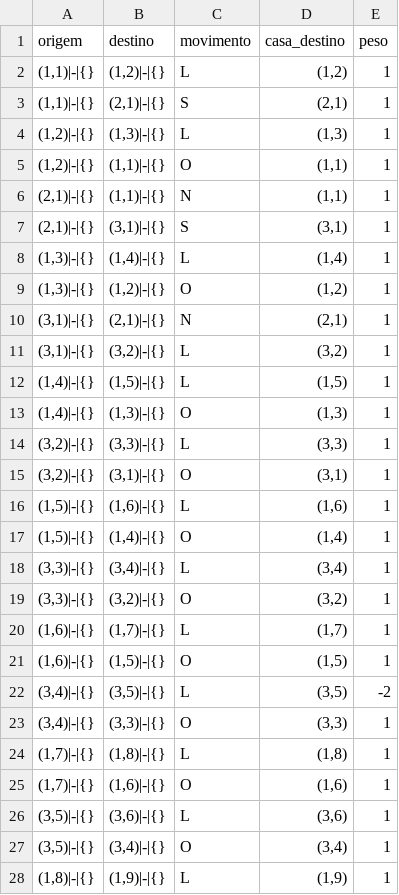
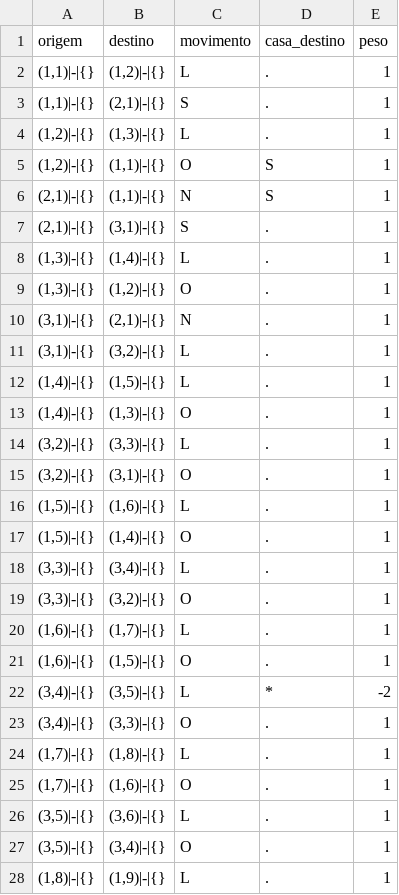
Before and after one commit to gabrielplimaa/Projeto-Grafos, a CSV file: out/parte1/arestas_m06_fonte.csv, drawn as a sheet; only a part is shown; the diff covers the shown part only.

```diff
--- a/out/parte1/arestas_m06_fonte.csv
+++ b/out/parte1/arestas_m06_fonte.csv
@@ -1,28 +1,28 @@
 origem,destino,movimento,casa_destino,peso
-"(1,1)|-|{}","(1,2)|-|{}",L,"(1,2)",1
-"(1,1)|-|{}","(2,1)|-|{}",S,"(2,1)",1
-"(1,2)|-|{}","(1,3)|-|{}",L,"(1,3)",1
-"(1,2)|-|{}","(1,1)|-|{}",O,"(1,1)",1
-"(2,1)|-|{}","(1,1)|-|{}",N,"(1,1)",1
-"(2,1)|-|{}","(3,1)|-|{}",S,"(3,1)",1
-"(1,3)|-|{}","(1,4)|-|{}",L,"(1,4)",1
-"(1,3)|-|{}","(1,2)|-|{}",O,"(1,2)",1
-"(3,1)|-|{}","(2,1)|-|{}",N,"(2,1)",1
-"(3,1)|-|{}","(3,2)|-|{}",L,"(3,2)",1
-"(1,4)|-|{}","(1,5)|-|{}",L,"(1,5)",1
-"(1,4)|-|{}","(1,3)|-|{}",O,"(1,3)",1
-"(3,2)|-|{}","(3,3)|-|{}",L,"(3,3)",1
-"(3,2)|-|{}","(3,1)|-|{}",O,"(3,1)",1
-"(1,5)|-|{}","(1,6)|-|{}",L,"(1,6)",1
-"(1,5)|-|{}","(1,4)|-|{}",O,"(1,4)",1
-"(3,3)|-|{}","(3,4)|-|{}",L,"(3,4)",1
-"(3,3)|-|{}","(3,2)|-|{}",O,"(3,2)",1
-"(1,6)|-|{}","(1,7)|-|{}",L,"(1,7)",1
-"(1,6)|-|{}","(1,5)|-|{}",O,"(1,5)",1
-"(3,4)|-|{}","(3,5)|-|{}",L,"(3,5)",-2
-"(3,4)|-|{}","(3,3)|-|{}",O,"(3,3)",1
-"(1,7)|-|{}","(1,8)|-|{}",L,"(1,8)",1
-"(1,7)|-|{}","(1,6)|-|{}",O,"(1,6)",1
-"(3,5)|-|{}","(3,6)|-|{}",L,"(3,6)",1
-"(3,5)|-|{}","(3,4)|-|{}",O,"(3,4)",1
-"(1,8)|-|{}","(1,9)|-|{}",L,"(1,9)",1
+"(1,1)|-|{}","(1,2)|-|{}",L,.,1
+"(1,1)|-|{}","(2,1)|-|{}",S,.,1
+"(1,2)|-|{}","(1,3)|-|{}",L,.,1
+"(1,2)|-|{}","(1,1)|-|{}",O,S,1
+"(2,1)|-|{}","(1,1)|-|{}",N,S,1
+"(2,1)|-|{}","(3,1)|-|{}",S,.,1
+"(1,3)|-|{}","(1,4)|-|{}",L,.,1
+"(1,3)|-|{}","(1,2)|-|{}",O,.,1
+"(3,1)|-|{}","(2,1)|-|{}",N,.,1
+"(3,1)|-|{}","(3,2)|-|{}",L,.,1
+"(1,4)|-|{}","(1,5)|-|{}",L,.,1
+"(1,4)|-|{}","(1,3)|-|{}",O,.,1
+"(3,2)|-|{}","(3,3)|-|{}",L,.,1
+"(3,2)|-|{}","(3,1)|-|{}",O,.,1
+"(1,5)|-|{}","(1,6)|-|{}",L,.,1
+"(1,5)|-|{}","(1,4)|-|{}",O,.,1
+"(3,3)|-|{}","(3,4)|-|{}",L,.,1
+"(3,3)|-|{}","(3,2)|-|{}",O,.,1
+"(1,6)|-|{}","(1,7)|-|{}",L,.,1
+"(1,6)|-|{}","(1,5)|-|{}",O,.,1
+"(3,4)|-|{}","(3,5)|-|{}",L,*,-2
+"(3,4)|-|{}","(3,3)|-|{}",O,.,1
+"(1,7)|-|{}","(1,8)|-|{}",L,.,1
+"(1,7)|-|{}","(1,6)|-|{}",O,.,1
+"(3,5)|-|{}","(3,6)|-|{}",L,.,1
+"(3,5)|-|{}","(3,4)|-|{}",O,.,1
+"(1,8)|-|{}","(1,9)|-|{}",L,.,1
```
Also changed, not shown: 19 edited cells elsewhere in this file, out/parte1/arestas_m01_grupo.csv, out/parte1/arestas_m02_uma_chave.csv, 9 other files.
